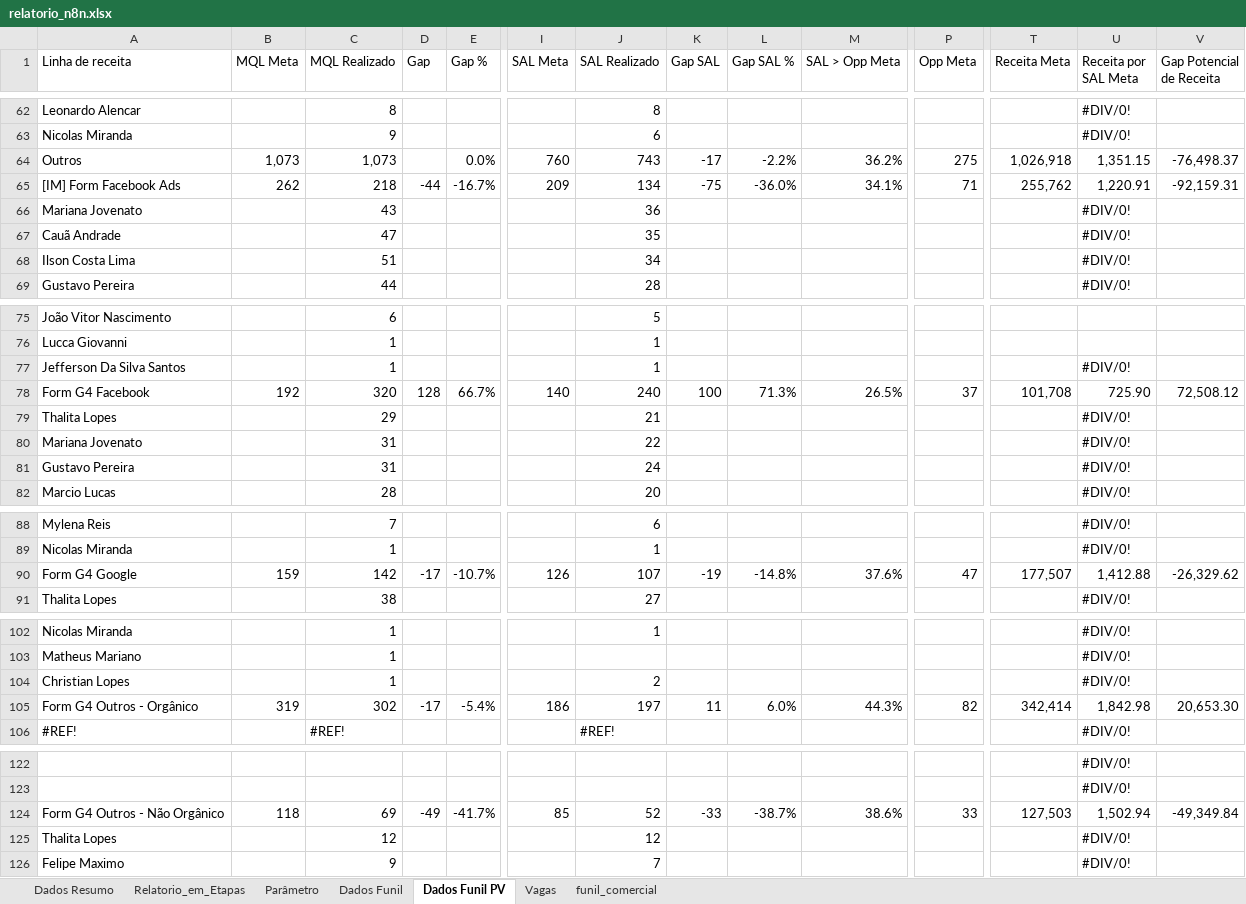
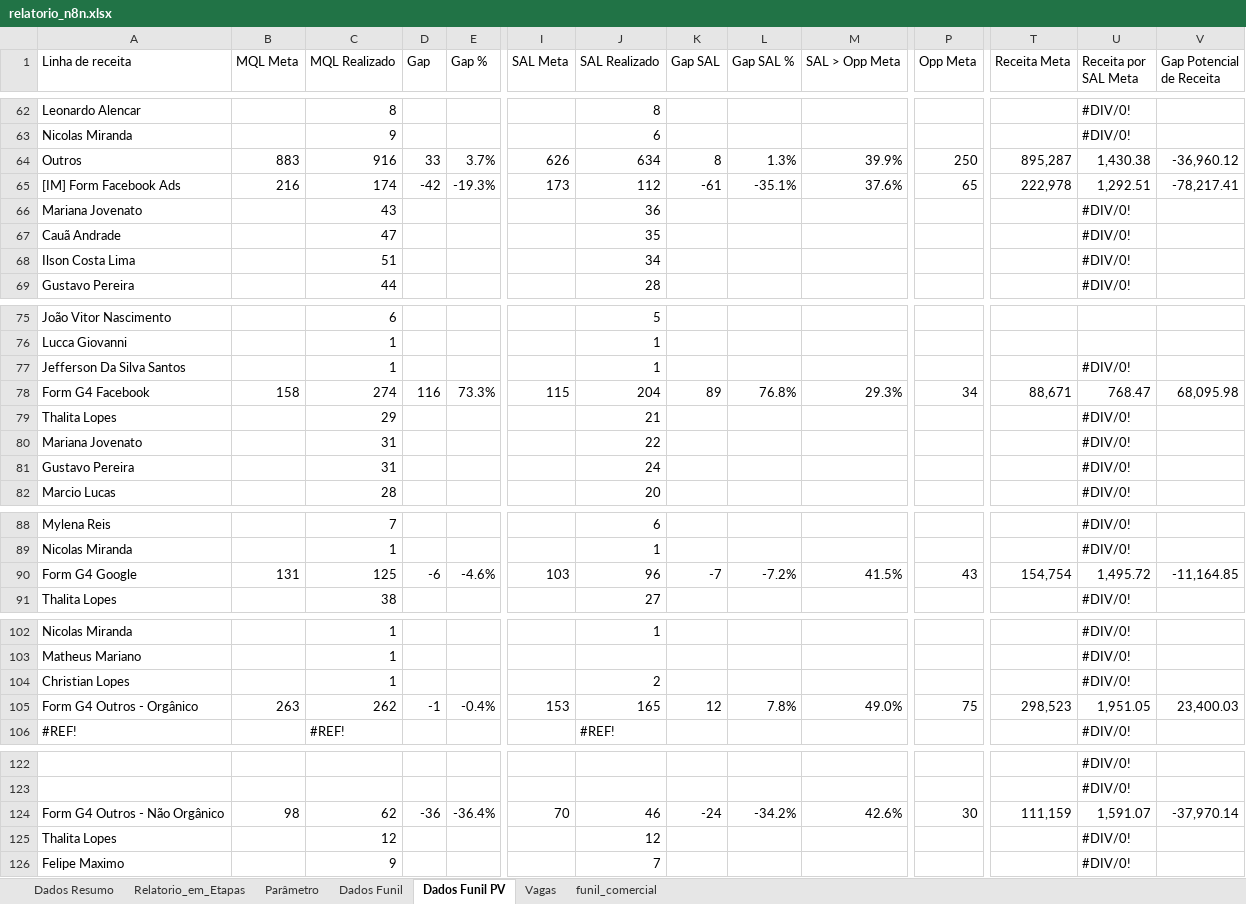
Before and after one commit to marcelohfms/n8n, an Excel workbook: relatorio_n8n.xlsx, sheet Dados Funil PV, drawn as a sheet; only a part is shown, gaps mark what is left out; values as stored, in another font and other column widths than the file's, no borders; charts and pictures not drawn; removed rows and columns are numbered as before the commit, all else as after; rows hold the shown columns only; the diff covers the shown part only; the diff names each change by its address in the sheet, - before the commit and + after, or states it on an @@ line.

```diff
--- a/relatorio_n8n.xlsx (sheet Dados Funil PV)
+++ b/relatorio_n8n.xlsx (sheet Dados Funil PV)
-B64 (MQL Meta): 1,073
+B64 (MQL Meta): 883
-C64 (MQL Realizado): 1,073
+C64 (MQL Realizado): 916
-D64 (Gap): (empty)
+D64 (Gap): 33
-E64 (Gap %): 0.0%
+E64 (Gap %): 3.7%
-I64 (SAL Meta): 760
+I64 (SAL Meta): 626
-J64 (SAL Realizado): 743
+J64 (SAL Realizado): 634
-K64 (Gap SAL): -17
+K64 (Gap SAL): 8
-L64 (Gap SAL %): -2.2%
+L64 (Gap SAL %): 1.3%
-M64 (SAL > Opp Meta): 36.2%
+M64 (SAL > Opp Meta): 39.9%
-P64 (Opp Meta): 275
+P64 (Opp Meta): 250
-T64 (Receita Meta): 1,026,918
+T64 (Receita Meta): 895,287
-U64 (Receita por SAL Meta): 1,351.15
+U64 (Receita por SAL Meta): 1,430.38
-V64 (Gap Potencial de Receita): -76,498.37
+V64 (Gap Potencial de Receita): -36,960.12
-row 65: [IM] Form Facebook Ads | 262 | 218 | -44 | -16.7% | 209 | 134 | -75 | -36.0% | 34.1% | 71 | 255,762 | 1,220.91 | -92,159.31
+row 65: [IM] Form Facebook Ads | 216 | 174 | -42 | -19.3% | 173 | 112 | -61 | -35.1% | 37.6% | 65 | 222,978 | 1,292.51 | -78,217.41
-row 78: Form G4 Facebook | 192 | 320 | 128 | 66.7% | 140 | 240 | 100 | 71.3% | 26.5% | 37 | 101,708 | 725.90 | 72,508.12
+row 78: Form G4 Facebook | 158 | 274 | 116 | 73.3% | 115 | 204 | 89 | 76.8% | 29.3% | 34 | 88,671 | 768.47 | 68,095.98
-row 90: Form G4 Google | 159 | 142 | -17 | -10.7% | 126 | 107 | -19 | -14.8% | 37.6% | 47 | 177,507 | 1,412.88 | -26,329.62
+row 90: Form G4 Google | 131 | 125 | -6 | -4.6% | 103 | 96 | -7 | -7.2% | 41.5% | 43 | 154,754 | 1,495.72 | -11,164.85
-row 105: Form G4 Outros - Orgânico | 319 | 302 | -17 | -5.4% | 186 | 197 | 11 | 6.0% | 44.3% | 82 | 342,414 | 1,842.98 | 20,653.30
+row 105: Form G4 Outros - Orgânico | 263 | 262 | -1 | -0.4% | 153 | 165 | 12 | 7.8% | 49.0% | 75 | 298,523 | 1,951.05 | 23,400.03
-row 124: Form G4 Outros - Não Orgânico | 118 | 69 | -49 | -41.7% | 85 | 52 | -33 | -38.7% | 38.6% | 33 | 127,503 | 1,502.94 | -49,349.84
+row 124: Form G4 Outros - Não Orgânico | 98 | 62 | -36 | -36.4% | 70 | 46 | -24 | -34.2% | 42.6% | 30 | 111,159 | 1,591.07 | -37,970.14
```
Also changed, not shown: 7 added rows, 7 removed rows and 53 edited cells elsewhere in this sheet, sheet Relatorio_em_Etapas, sheet Dados Funil, sheet Dados Resumo, sheet Parâmetro, formulas that keep their value.
